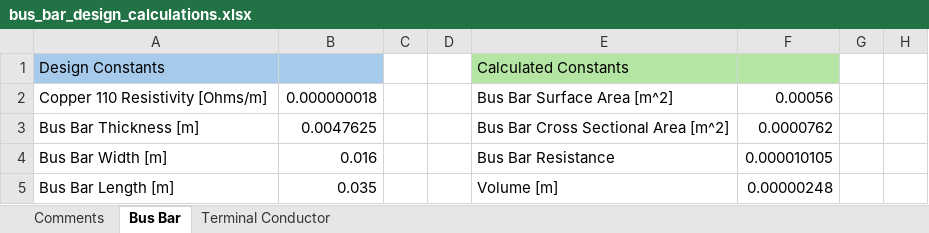
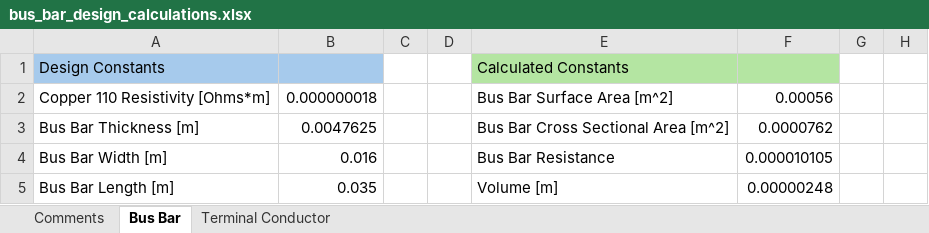
Before and after one commit to SCFormulaElectric/USC-Electrical-Systems, an Excel workbook: 2024-25/bus_bar_design_calculations.xlsx, sheet Bus Bar, drawn as a sheet; only a part is shown; values as stored, in another font and other column widths than the file's, no borders; charts and pictures not drawn; the diff names each change by its address in the sheet, - before the commit and + after, or states it on an @@ line.

```diff
--- a/2024-25/bus_bar_design_calculations.xlsx (sheet Bus Bar)
+++ b/2024-25/bus_bar_design_calculations.xlsx (sheet Bus Bar)
-A2 (Design Constants): Copper 110 Resistivity [Ohms/m]
+A2 (Design Constants): Copper 110 Resistivity [Ohms*m]
```
Also changed, not shown: sheet Terminal Conductor, charts or pictures.
